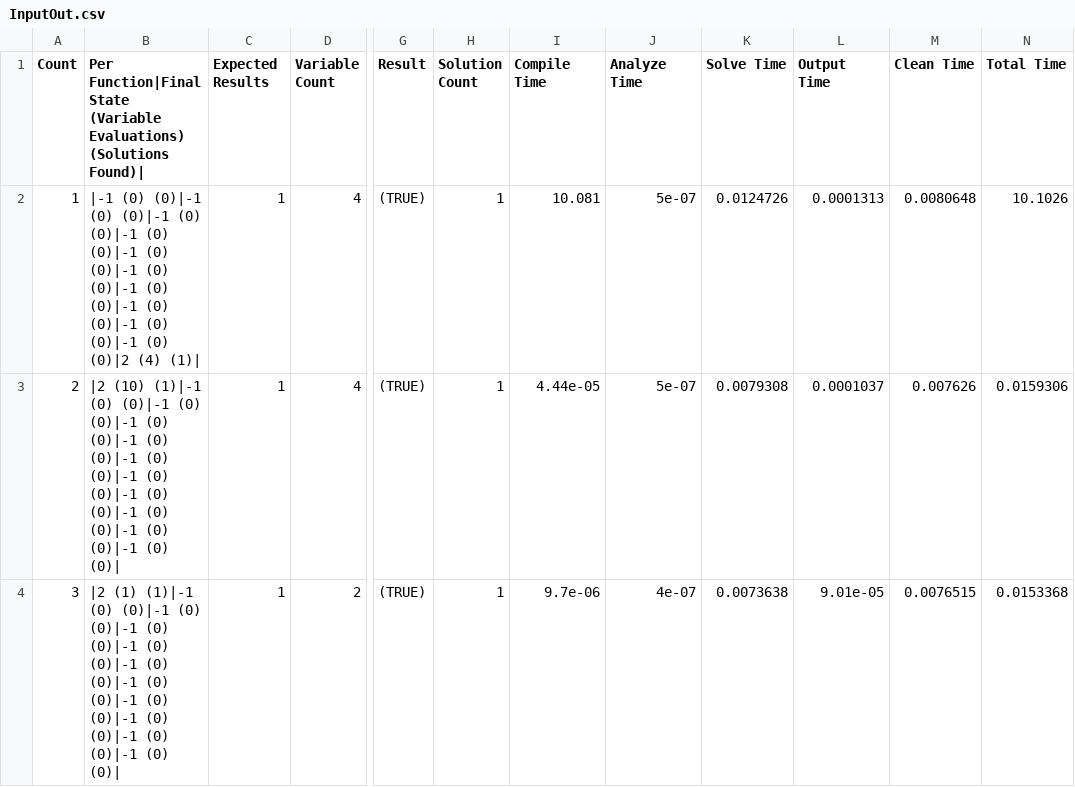
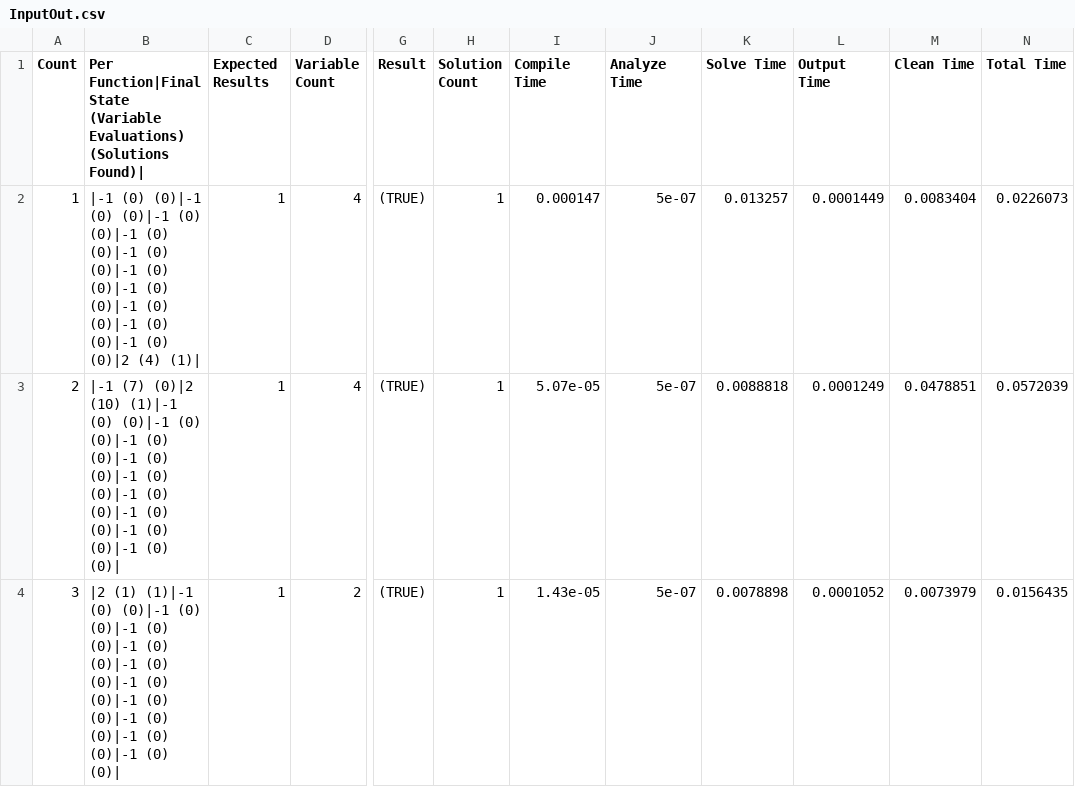
Before and after one commit to TeamJoe/SAT-Solver, a CSV file: out/InputOut.csv, drawn as a sheet; only a part is shown, gaps mark what is left out; the diff names each change by its address in the sheet, - before the commit and + after, or states it on an @@ line.

```diff
--- a/out/InputOut.csv
+++ b/out/InputOut.csv
-I2 (Compile Time): 10.081
+I2 (Compile Time): 0.000147
-K2 (Solve Time): 0.0124726
+K2 (Solve Time): 0.013257
-L2 (Output Time): 0.0001313
+L2 (Output Time): 0.0001449
-M2 (Clean Time): 0.0080648
+M2 (Clean Time): 0.0083404
-N2 (Total Time): 10.1026
+N2 (Total Time): 0.0226073
-B3: |2 (10) (1)|-1 (0) (0)|-1 (0) (0)|-1…
+B3: |-1 (7) (0)|2 (10) (1)|-1 (0) (0)|-1…
-I3 (Compile Time): 4.44e-05
+I3 (Compile Time): 5.07e-05
-K3 (Solve Time): 0.0079308
+K3 (Solve Time): 0.0088818
-L3 (Output Time): 0.0001037
+L3 (Output Time): 0.0001249
-M3 (Clean Time): 0.007626
+M3 (Clean Time): 0.0478851
-N3 (Total Time): 0.0159306
+N3 (Total Time): 0.0572039
-I4 (Compile Time): 9.7e-06
+I4 (Compile Time): 1.43e-05
-J4 (Analyze Time): 4e-07
+J4 (Analyze Time): 5e-07
-K4 (Solve Time): 0.0073638
+K4 (Solve Time): 0.0078898
-L4 (Output Time): 9.01e-05
+L4 (Output Time): 0.0001052
-M4 (Clean Time): 0.0076515
+M4 (Clean Time): 0.0073979
-N4 (Total Time): 0.0153368
+N4 (Total Time): 0.0156435
```
Also changed, not shown: out/InputSolutions.csv, 5 other files.
